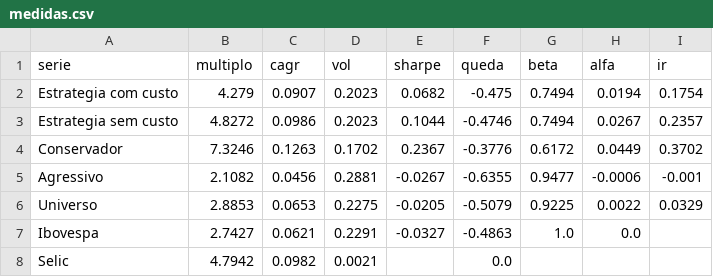
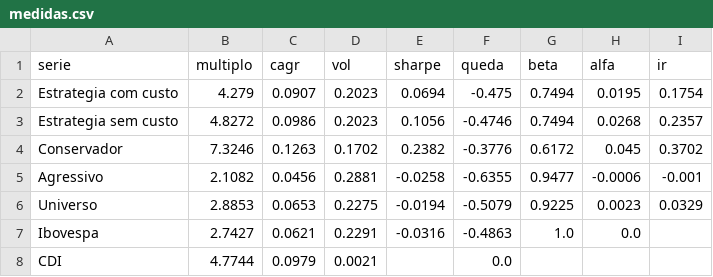
Before and after one commit to danielgozzifernandes-ctrl/IQF, a CSV file: resultados/medidas.csv, drawn as a sheet.

Commit message:
Perguntas da Aula 3: teste de sorte, custos da aula, grade de robustez; CDI no lugar da Selic
A estrategia oficial nao muda (momentum 12m, rebal mensal, 60/40).
O loop virou a funcao rodar(meses_mom, meses_rebal) para a grade.

```diff
--- a/resultados/medidas.csv
+++ b/resultados/medidas.csv
@@ -1,8 +1,8 @@
 serie,multiplo,cagr,vol,sharpe,queda,beta,alfa,ir
-Estrategia com custo,4.279,0.0907,0.2023,0.0682,-0.475,0.7494,0.0194,0.1754
-Estrategia sem custo,4.8272,0.0986,0.2023,0.1044,-0.4746,0.7494,0.0267,0.2357
-Conservador,7.3246,0.1263,0.1702,0.2367,-0.3776,0.6172,0.0449,0.3702
-Agressivo,2.1082,0.0456,0.2881,-0.0267,-0.6355,0.9477,-0.0006,-0.001
-Universo,2.8853,0.0653,0.2275,-0.0205,-0.5079,0.9225,0.0022,0.0329
-Ibovespa,2.7427,0.0621,0.2291,-0.0327,-0.4863,1.0,0.0,
-Selic,4.7942,0.0982,0.0021,,0.0,,,
+Estrategia com custo,4.279,0.0907,0.2023,0.0694,-0.475,0.7494,0.0195,0.1754
+Estrategia sem custo,4.8272,0.0986,0.2023,0.1056,-0.4746,0.7494,0.0268,0.2357
+Conservador,7.3246,0.1263,0.1702,0.2382,-0.3776,0.6172,0.045,0.3702
+Agressivo,2.1082,0.0456,0.2881,-0.0258,-0.6355,0.9477,-0.0006,-0.001
+Universo,2.8853,0.0653,0.2275,-0.0194,-0.5079,0.9225,0.0023,0.0329
+Ibovespa,2.7427,0.0621,0.2291,-0.0316,-0.4863,1.0,0.0,
+CDI,4.7744,0.0979,0.0021,,0.0,,,
```
Also changed, not shown: resultados/anual.csv, resultados/curva.csv, 16 other files.
